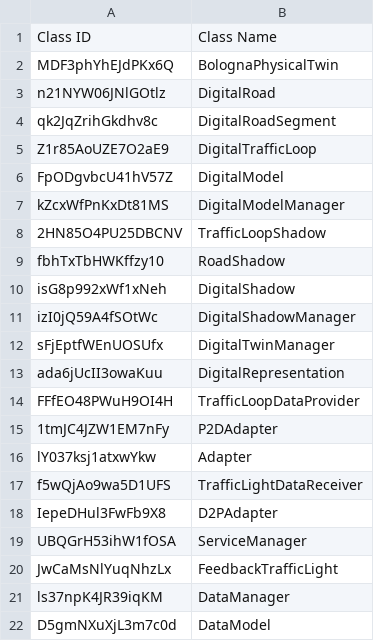
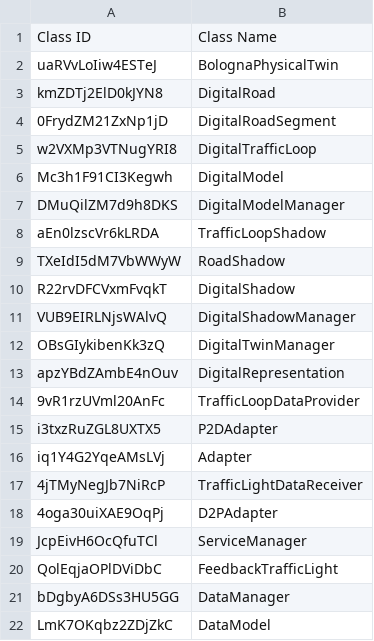
Before and after one commit to alessandrasomma28/m2dt, a CSV file: TransformationResults/Classes/generated_pimclasses.csv, drawn as a sheet.

```diff
--- a/TransformationResults/Classes/generated_pimclasses.csv
+++ b/TransformationResults/Classes/generated_pimclasses.csv
@@ -1,22 +1,22 @@
 Class ID,Class Name
-MDF3phYhEJdPKx6Q,BolognaPhysicalTwin
-n21NYW06JNlGOtlz,DigitalRoad
-qk2JqZrihGkdhv8c,DigitalRoadSegment
-Z1r85AoUZE7O2aE9,DigitalTrafficLoop
-FpODgvbcU41hV57Z,DigitalModel
-kZcxWfPnKxDt81MS,DigitalModelManager
-2HN85O4PU25DBCNV,TrafficLoopShadow
-fbhTxTbHWKffzy10,RoadShadow
-isG8p992xWf1xNeh,DigitalShadow
-izI0jQ59A4fSOtWc,DigitalShadowManager
-sFjEptfWEnUOSUfx,DigitalTwinManager
-ada6jUcII3owaKuu,DigitalRepresentation
-FFfEO48PWuH9OI4H,TrafficLoopDataProvider
-1tmJC4JZW1EM7nFy,P2DAdapter
-lY037ksj1atxwYkw,Adapter
-f5wQjAo9wa5D1UFS,TrafficLightDataReceiver
-IepeDHul3FwFb9X8,D2PAdapter
-UBQGrH53ihW1fOSA,ServiceManager
-JwCaMsNlYuqNhzLx,FeedbackTrafficLight
-ls37npK4JR39iqKM,DataManager
-D5gmNXuXjL3m7c0d,DataModel
+uaRVvLoIiw4ESTeJ,BolognaPhysicalTwin
+kmZDTj2ElD0kJYN8,DigitalRoad
+0FrydZM21ZxNp1jD,DigitalRoadSegment
+w2VXMp3VTNugYRI8,DigitalTrafficLoop
+Mc3h1F91CI3Kegwh,DigitalModel
+DMuQilZM7d9h8DKS,DigitalModelManager
+aEn0lzscVr6kLRDA,TrafficLoopShadow
+TXeIdI5dM7VbWWyW,RoadShadow
+R22rvDFCVxmFvqkT,DigitalShadow
+VUB9EIRLNjsWAlvQ,DigitalShadowManager
+OBsGIykibenKk3zQ,DigitalTwinManager
+apzYBdZAmbE4nOuv,DigitalRepresentation
+9vR1rzUVml20AnFc,TrafficLoopDataProvider
+i3txzRuZGL8UXTX5,P2DAdapter
+iq1Y4G2YqeAMsLVj,Adapter
+4jTMyNegJb7NiRcP,TrafficLightDataReceiver
+4oga30uiXAE9OqPj,D2PAdapter
+JcpEivH6OcQfuTCl,ServiceManager
+QolEqjaOPlDViDbC,FeedbackTrafficLight
+bDgbyA6DSs3HU5GG,DataManager
+LmK7OKqbz2ZDjZkC,DataModel
```
Also changed, not shown: TransformationResults/Relations/generated_pimrelations.csv, 7 other files.
